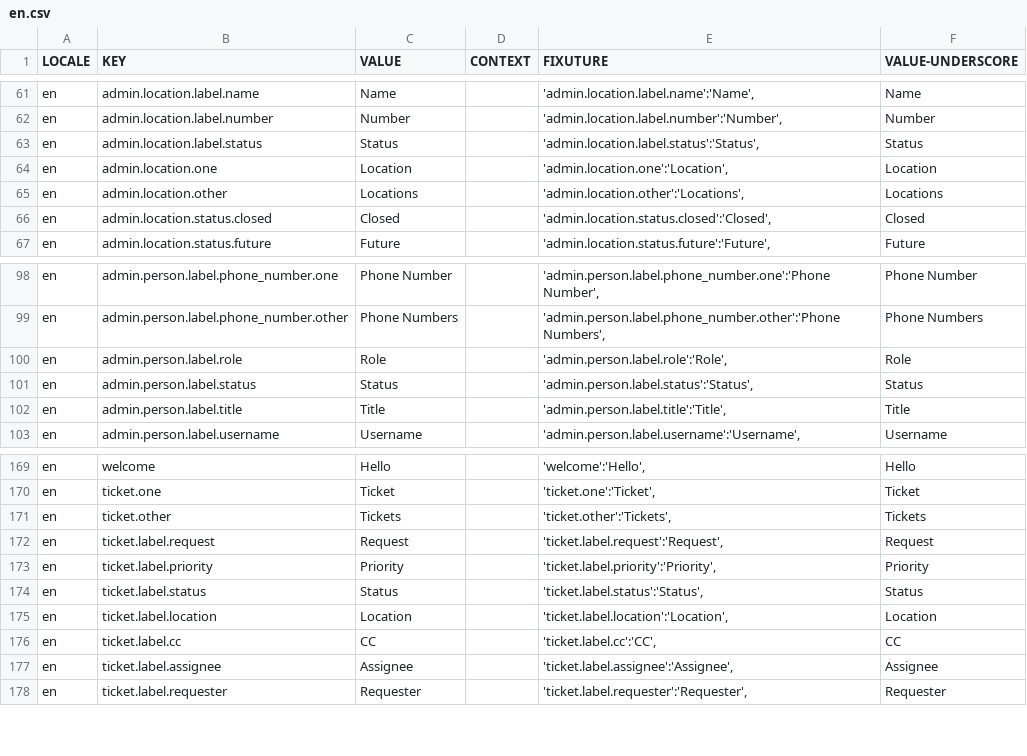
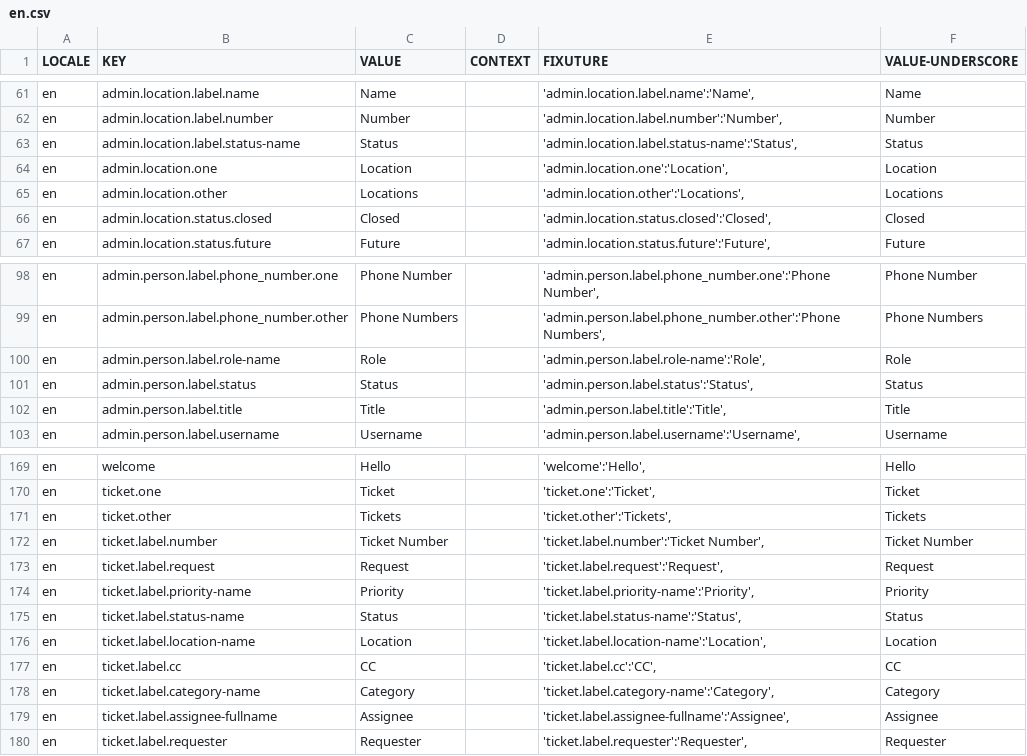
Before and after one commit to aaronlelevier/casino_scrapers, a CSV file: bsrs-django/bigsky/source/translation/en.csv, drawn as a sheet; only a part is shown, gaps mark what is left out.

Commit message:
[TRANSLATION]: new fixture

```diff
--- a/bsrs-django/bigsky/source/translation/en.csv
+++ b/bsrs-django/bigsky/source/translation/en.csv
@@ -62,3 +62,3 @@ en,admin.location.label.name,Name,,"'admin.location.label.name':'Name',",Name
 en,admin.location.label.number,Number,,"'admin.location.label.number':'Number',",Number
-en,admin.location.label.status,Status,,"'admin.location.label.status':'Status',",Status
+en,admin.location.label.status-name,Status,,"'admin.location.label.status-name':'Status',",Status
 en,admin.location.one,Location,,"'admin.location.one':'Location',",Location
@@ -99,3 +99,3 @@ en,admin.person.label.phone_number.one,Phone Number,,"'admin.person.label.phone_
 en,admin.person.label.phone_number.other,Phone Numbers,,"'admin.person.label.phone_number.other':'Phone Numbers',",Phone Numbers
-en,admin.person.label.role,Role,,"'admin.person.label.role':'Role',",Role
+en,admin.person.label.role-name,Role,,"'admin.person.label.role-name':'Role',",Role
 en,admin.person.label.status,Status,,"'admin.person.label.status':'Status',",Status
@@ -171,8 +171,10 @@ en,ticket.one,Ticket,,"'ticket.one':'Ticket',",Ticket
 en,ticket.other,Tickets,,"'ticket.other':'Tickets',",Tickets
+en,ticket.label.number,Ticket Number,,"'ticket.label.number':'Ticket Number',",Ticket Number
 en,ticket.label.request,Request,,"'ticket.label.request':'Request',",Request
-en,ticket.label.priority,Priority,,"'ticket.label.priority':'Priority',",Priority
-en,ticket.label.status,Status,,"'ticket.label.status':'Status',",Status
-en,ticket.label.location,Location,,"'ticket.label.location':'Location',",Location
+en,ticket.label.priority-name,Priority,,"'ticket.label.priority-name':'Priority',",Priority
+en,ticket.label.status-name,Status,,"'ticket.label.status-name':'Status',",Status
+en,ticket.label.location-name,Location,,"'ticket.label.location-name':'Location',",Location
 en,ticket.label.cc,CC,,"'ticket.label.cc':'CC',",CC
-en,ticket.label.assignee,Assignee,,"'ticket.label.assignee':'Assignee',",Assignee
+en,ticket.label.category-name,Category,,"'ticket.label.category-name':'Category',",Category
+en,ticket.label.assignee-fullname,Assignee,,"'ticket.label.assignee-fullname':'Assignee',",Assignee
 en,ticket.label.requester,Requester,,"'ticket.label.requester':'Requester',",Requester
```
Also changed, not shown: 1 other file.
